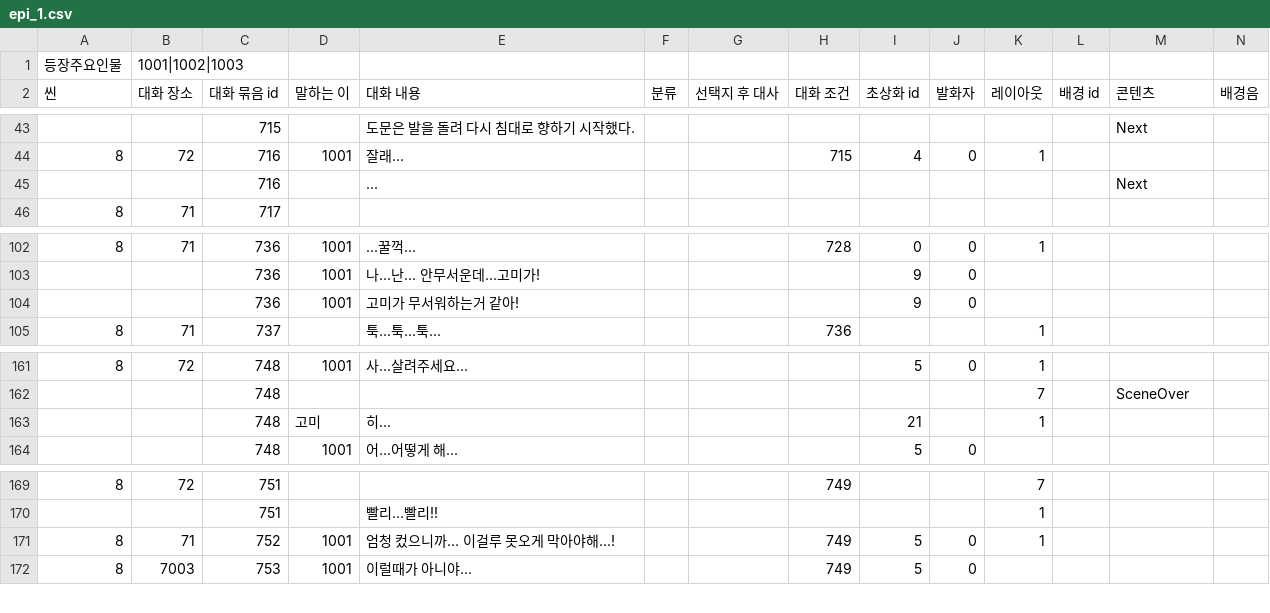
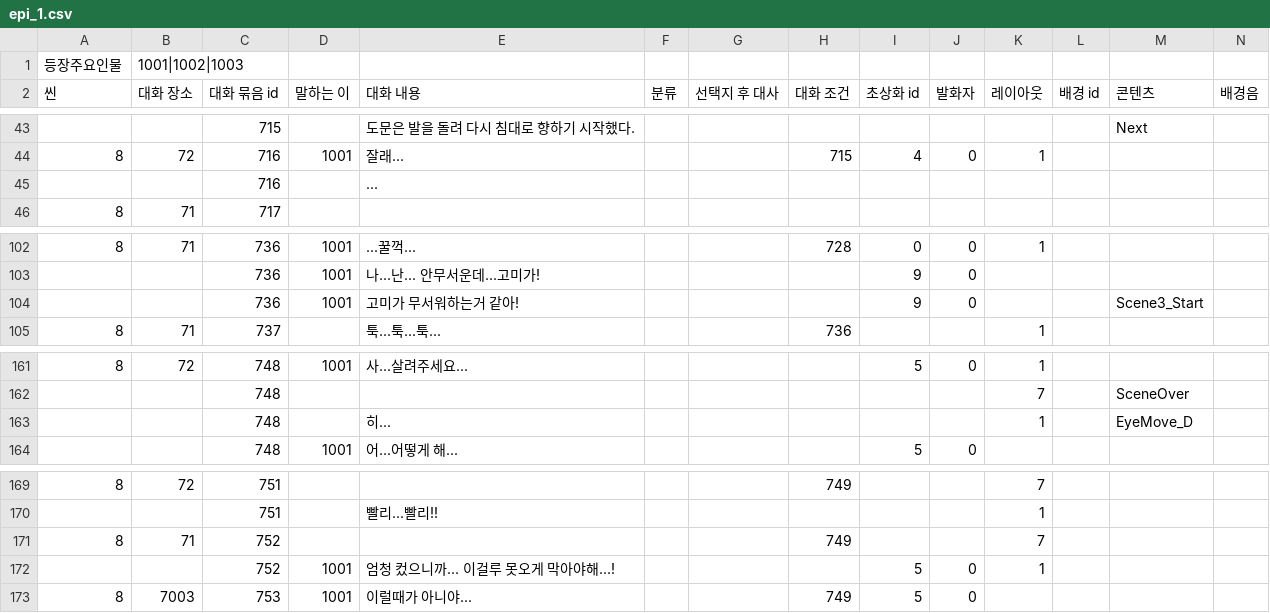
Before and after one commit to sopipc167/UnSleep, a CSV file: UnSleep/Assets/Resources/epi_csv/epi_1.csv, drawn as a sheet; only a part is shown, gaps mark what is left out; addresses are those after the commit; rows hold the shown columns only; the diff names each change by its address in the sheet, - before the commit and + after, or states it on an @@ line.

```diff
--- a/UnSleep/Assets/Resources/epi_csv/epi_1.csv
+++ b/UnSleep/Assets/Resources/epi_csv/epi_1.csv
-M45 (콘텐츠): Next
+M45 (콘텐츠): (empty)
-M104 (콘텐츠): (empty)
+M104 (콘텐츠): Scene3_Start
-D163 (말하는 이): 고미
+D163 (말하는 이): (empty)
-I163 (초상화 id): 21
+I163 (초상화 id): (empty)
-M163 (콘텐츠): (empty)
+M163 (콘텐츠): EyeMove_D
+row 171: 8 | 71 | 752 |  |  |  |  | 749 |  |  | 7
-A172 (씬): 8
+A172 (씬): (empty)
-B172 (대화 장소): 71
+B172 (대화 장소): (empty)
-H172 (대화 조건): 749
+H172 (대화 조건): (empty)
```
Also changed, not shown: UnSleep/Assets/Resources/epi_csv/epi_6.csv, 18 other files.
